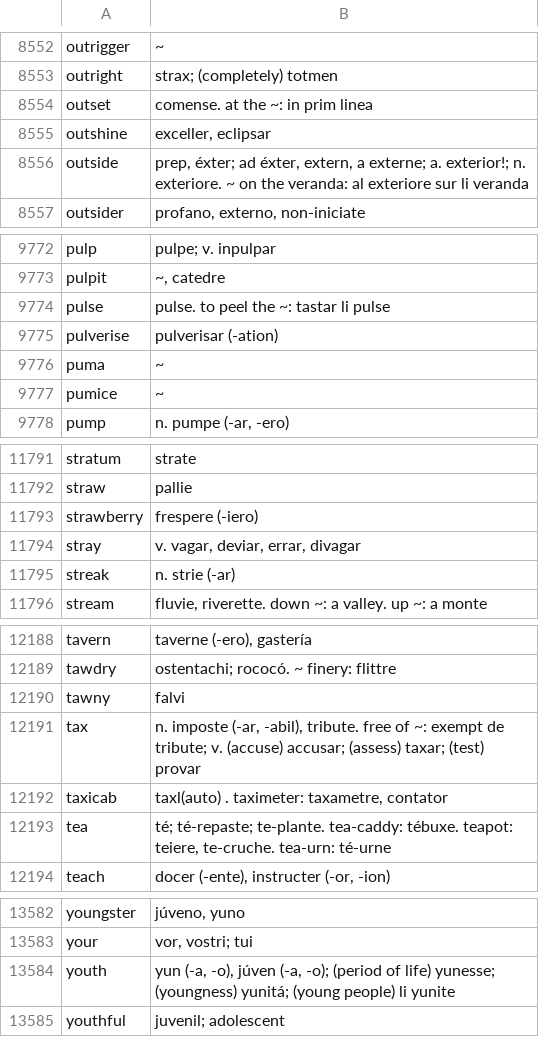
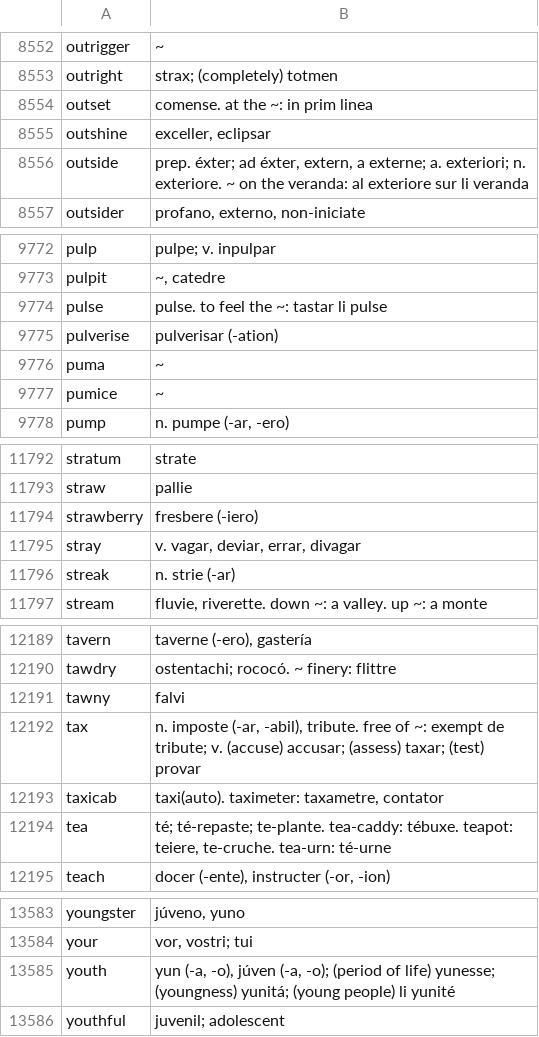
Before and after one commit to occidental-lang/dictionaries, a CSV file: data/en-ie.csv, drawn as a sheet; only a part is shown, gaps mark what is left out; the diff covers the shown part only.

```diff
--- a/data/en-ie.csv
+++ b/data/en-ie.csv
@@ -8555,3 +8555,3 @@ outset,comense. at the ~: in prim linea
 outshine,"exceller, eclipsar"
-outside,"prep, éxter; ad éxter, extern, a externe; a. exterior!; n. exteriore. ~ on the veranda: al exteriore sur li veranda"
+outside,"prep. éxter; ad éxter, extern, a externe; a. exteriori; n. exteriore. ~ on the veranda: al exteriore sur li veranda"
 outsider,"profano, externo, non-iniciate"
@@ -9773,3 +9773,3 @@ pulp,pulpe; v. inpulpar
 pulpit,"~, catedre"
-pulse,pulse. to peel the ~: tastar li pulse
+pulse,pulse. to feel the ~: tastar li pulse
 pulverise,pulverisar (-ation)
@@ -11792,3 +11793,3 @@ stratum,strate
 straw,pallie
-strawberry,frespere (-iero)
+strawberry,fresbere (-iero)
 stray,"v. vagar, deviar, errar, divagar"
@@ -12191,3 +12192,3 @@ tawny,falvi
 tax,"n. imposte (-ar, -abil), tribute. free of ~: exempt de tribute; v. (accuse) accusar; (assess) taxar; (test) provar"
-taxicab,"taxl(auto) . taximeter: taxametre, contator"
+taxicab,"taxi(auto). taximeter: taxametre, contator"
 tea,"té; té-repaste; te-plante. tea-caddy: tébuxe. teapot: teiere, te-cruche. tea-urn: té-urne"
@@ -13583,3 +13584,3 @@ youngster,"júveno, yuno"
 your,"vor, vostri; tui"
-youth,"yun (-a, -o), júven (-a, -o); (period of life) yunesse; (youngness) yunitá; (young people) li yunite"
+youth,"yun (-a, -o), júven (-a, -o); (period of life) yunesse; (youngness) yunitá; (young people) li yunité"
 youthful,juvenil; adolescent
```
Also changed, not shown: 1 added row and 6 edited cells elsewhere in this file.
